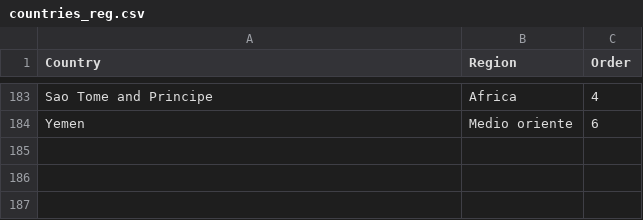
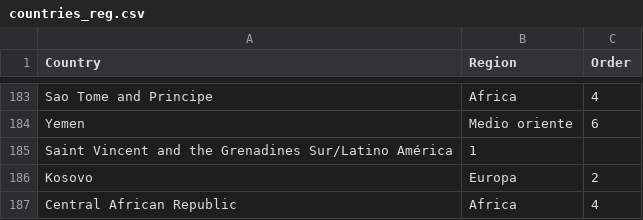
Before and after one commit to nilot111/Covid-19, a CSV file: countries_reg.csv, drawn as a sheet; only a part is shown, gaps mark what is left out; the diff names each change by its address in the sheet, - before the commit and + after, or states it on an @@ line.

Commit message:
Update countries_reg.csv

```diff
--- a/countries_reg.csv
+++ b/countries_reg.csv
+row 185: Saint Vincent and the Grenadines Sur/Latino América | 1
+row 186: Kosovo | Europa | 2
+row 187: Central African Republic | Africa | 4
```
